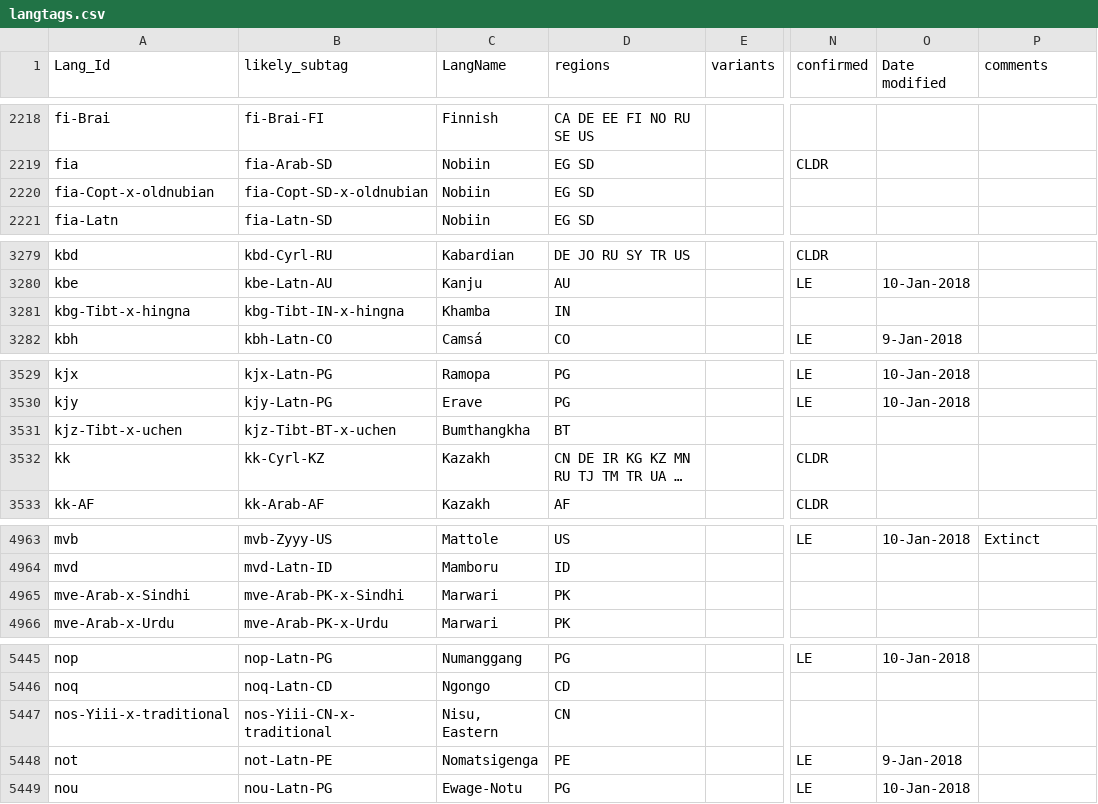
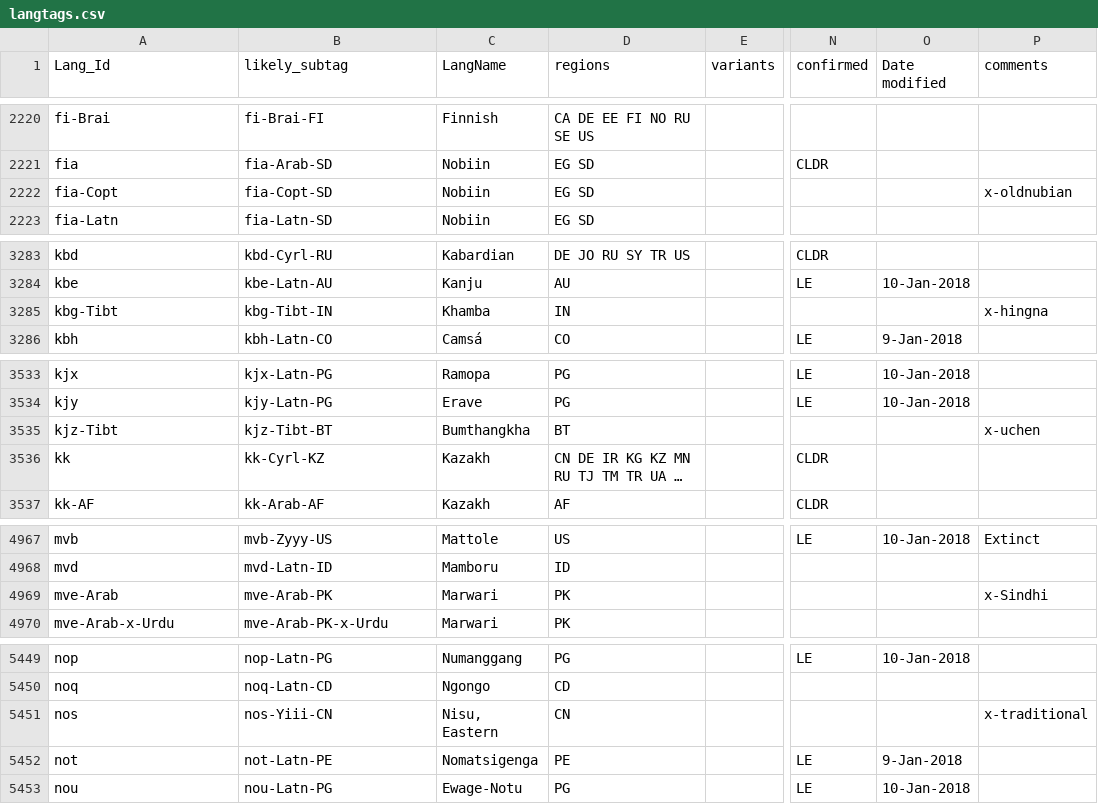
Before and after one commit to silnrsi/langtags, a CSV file: source/langtags.csv, drawn as a sheet; only a part is shown, gaps mark what is left out; long unchanged cells end in …; addresses are those after the commit; the diff covers the shown part only; the diff names each change by its address in the sheet, - before the commit and + after, or states it on an @@ line.

```diff
--- a/source/langtags.csv
+++ b/source/langtags.csv
-A2222 (Lang_Id): fia-Copt-x-oldnubian
+A2222 (Lang_Id): fia-Copt
-B2222 (likely_subtag): fia-Copt-SD-x-oldnubian
+B2222 (likely_subtag): fia-Copt-SD
-P2222 (comments): (empty)
+P2222 (comments): x-oldnubian
-A3285 (Lang_Id): kbg-Tibt-x-hingna
+A3285 (Lang_Id): kbg-Tibt
-B3285 (likely_subtag): kbg-Tibt-IN-x-hingna
+B3285 (likely_subtag): kbg-Tibt-IN
-P3285 (comments): (empty)
+P3285 (comments): x-hingna
-A3535 (Lang_Id): kjz-Tibt-x-uchen
+A3535 (Lang_Id): kjz-Tibt
-B3535 (likely_subtag): kjz-Tibt-BT-x-uchen
+B3535 (likely_subtag): kjz-Tibt-BT
-P3535 (comments): (empty)
+P3535 (comments): x-uchen
-A4969 (Lang_Id): mve-Arab-x-Sindhi
+A4969 (Lang_Id): mve-Arab
-B4969 (likely_subtag): mve-Arab-PK-x-Sindhi
+B4969 (likely_subtag): mve-Arab-PK
-P4969 (comments): (empty)
+P4969 (comments): x-Sindhi
-A5451 (Lang_Id): nos-Yiii-x-traditional
+A5451 (Lang_Id): nos
-B5451 (likely_subtag): nos-Yiii-CN-x-traditional
+B5451 (likely_subtag): nos-Yiii-CN
-P5451 (comments): (empty)
+P5451 (comments): x-traditional
```
Also changed, not shown: 7 added rows and 32 edited cells elsewhere in this file, 4 other files.
